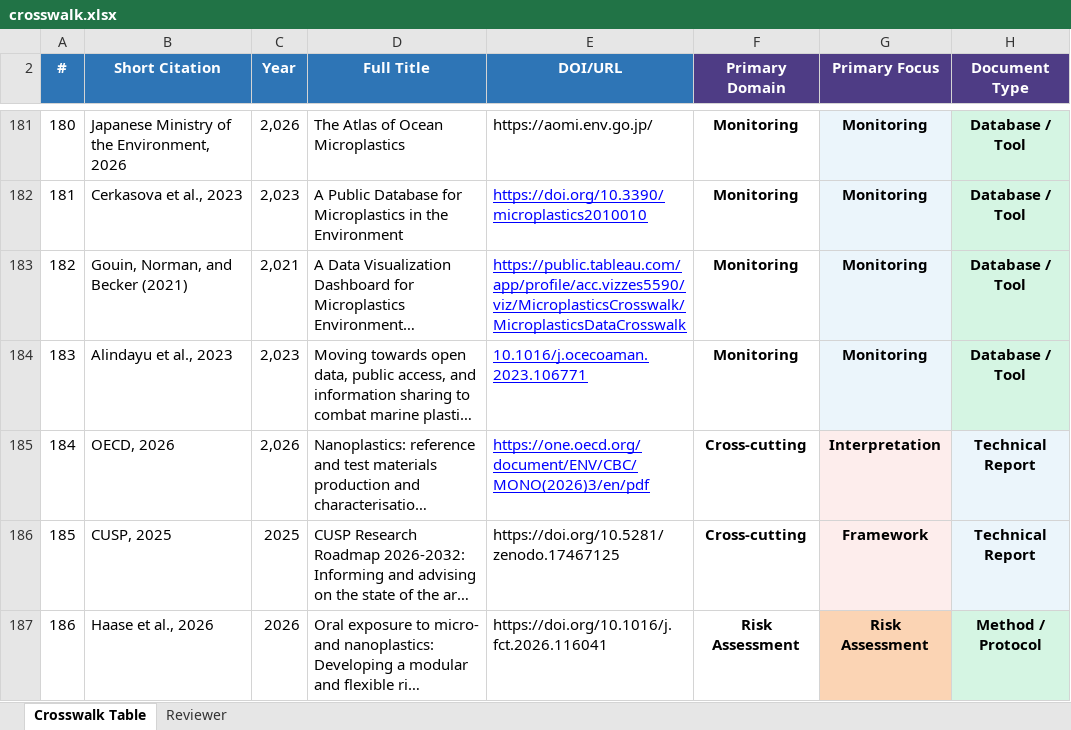
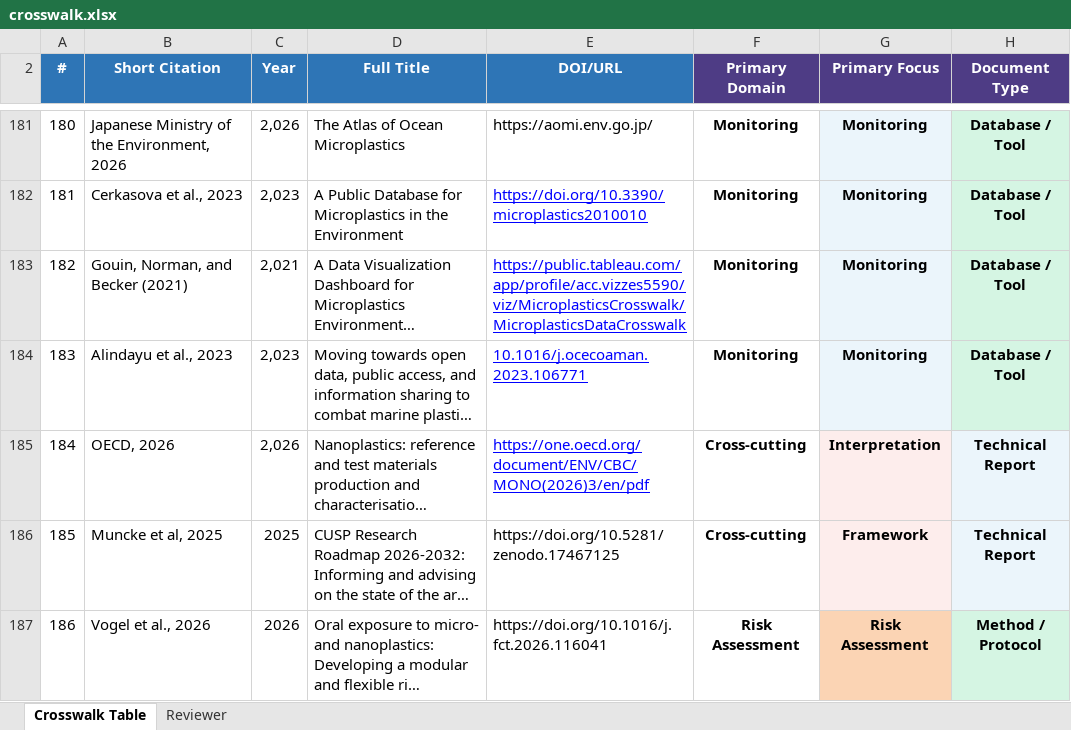
Before and after one commit to ScottCoffin/Microplastics-Methods-Navigator, an Excel workbook: methods_navigator/data/crosswalk.xlsx, sheet Crosswalk Table, drawn as a sheet; only a part is shown, gaps mark what is left out; long unchanged cells end in …; values as stored, in another font and other column widths than the file's, no borders; table styles not drawn; the diff names each change by its address in the sheet, - before the commit and + after, or states it on an @@ line.

```diff
--- a/methods_navigator/data/crosswalk.xlsx (sheet Crosswalk Table)
+++ b/methods_navigator/data/crosswalk.xlsx (sheet Crosswalk Table)
-B186 (Short Citation): CUSP, 2025
+B186 (Short Citation): Muncke et al, 2025
-B187 (Short Citation): Haase et al., 2026
+B187 (Short Citation): Vogel et al., 2026
```
Also changed, not shown: 1 other file.
